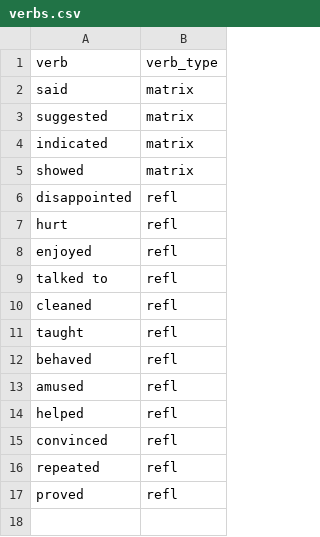
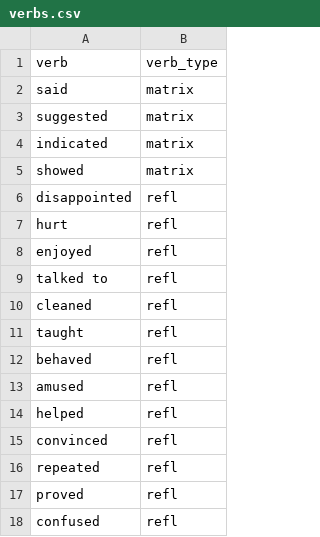
Before and after one commit to jennhu/reflexive-anaphor-licensing, a CSV file: materials/verbs.csv, drawn as a sheet.

Commit message:
Add data and plots for GRNN pilot

```diff
--- a/materials/verbs.csv
+++ b/materials/verbs.csv
@@ -17 +17,2 @@ repeated,refl
 proved,refl
+confused,refl
```
Also changed, not shown: 23 other files.
